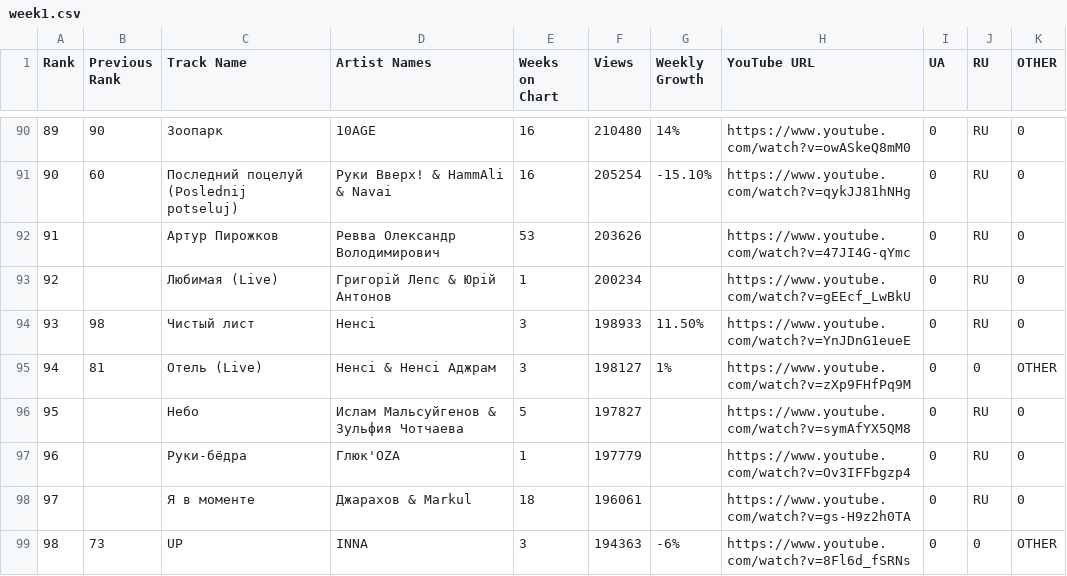
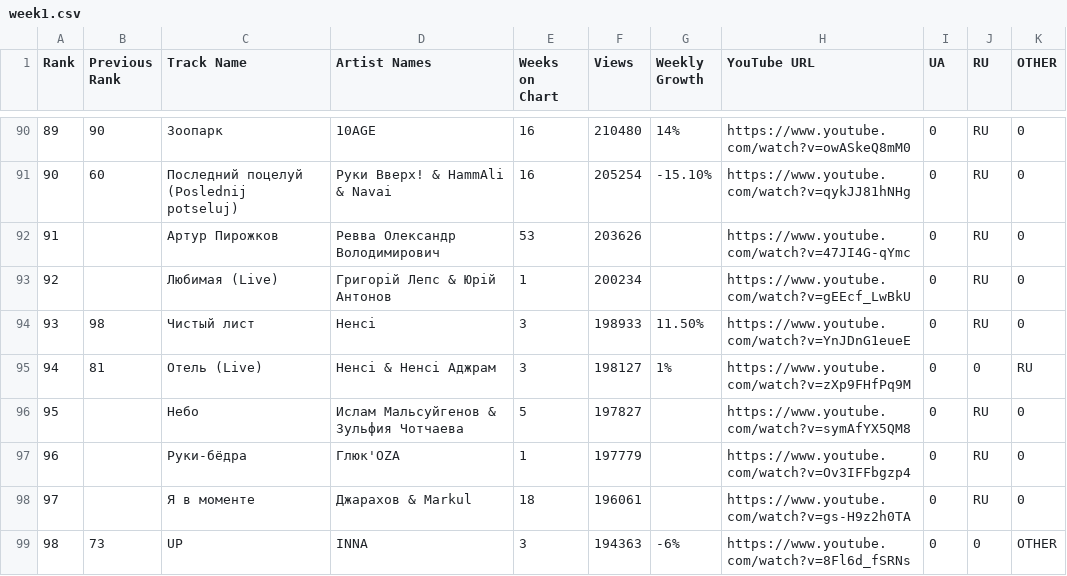
Before and after one commit to xhelgo/dyplom-csv, a CSV file: YouTube Music/csv/week1.csv, drawn as a sheet; only a part is shown, gaps mark what is left out.

Commit message:
Update week1.csv

```diff
--- a/YouTube Music/csv/week1.csv
+++ b/YouTube Music/csv/week1.csv
@@ -94,3 +94,3 @@
 93,98,Чистый лист,Ненсі,3,198933,11.50%,https://www.youtube.com/watch?v=YnJDnG1eueE,0,RU,0
-94,81,Отель (Live),Ненсі & Ненсі Аджрам,3,198127,1%,https://www.youtube.com/watch?v=zXp9FHfPq9M,0,0,OTHER
+94,81,Отель (Live),Ненсі & Ненсі Аджрам,3,198127,1%,https://www.youtube.com/watch?v=zXp9FHfPq9M,0,0,RU
 95,,Небо,Ислам Мальсуйгенов & Зульфия Чотчаева,5,197827,,https://www.youtube.com/watch?v=symAfYX5QM8,0,RU,0
```
